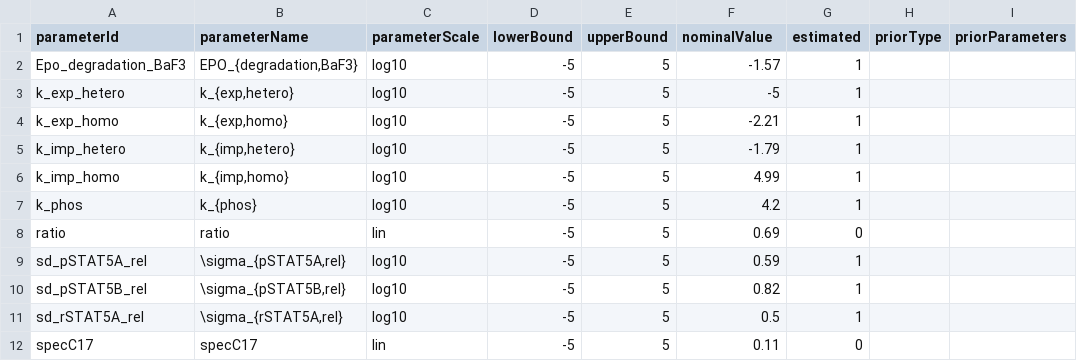
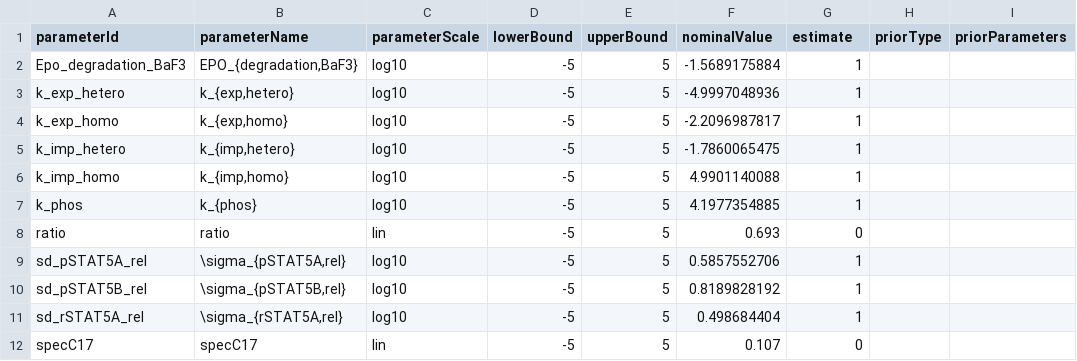
Before and after one commit to erikadudki/Benchmark-Models, a TSV file: hackathon_contributions_new_data_format/Boehm_JProteomeRes2014/parameters_Boehm_JProteomeRes2014.tsv, drawn as a sheet; only a part is shown; the diff names each change by its address in the sheet, - before the commit and + after, or states it on an @@ line.

Commit message:
edited version of boehm model

```diff
--- a/hackathon_contributions_new_data_format/Boehm_JProteomeRes2014/parameters_Boehm_JProteomeRes2014.tsv
+++ b/hackathon_contributions_new_data_format/Boehm_JProteomeRes2014/parameters_Boehm_JProteomeRes2014.tsv
-G1: estimated
+G1: estimate
-F2 (nominalValue): -1.57
+F2 (nominalValue): -1.5689175884
-F3 (nominalValue): -5
+F3 (nominalValue): -4.9997048936
-F4 (nominalValue): -2.21
+F4 (nominalValue): -2.2096987817
-F5 (nominalValue): -1.79
+F5 (nominalValue): -1.7860065475
-F6 (nominalValue): 4.99
+F6 (nominalValue): 4.9901140088
-F7 (nominalValue): 4.2
+F7 (nominalValue): 4.1977354885
-F8 (nominalValue): 0.69
+F8 (nominalValue): 0.693
-F9 (nominalValue): 0.59
+F9 (nominalValue): 0.5857552706
-F10 (nominalValue): 0.82
+F10 (nominalValue): 0.8189828192
-F11 (nominalValue): 0.5
+F11 (nominalValue): 0.498684404
-F12 (nominalValue): 0.11
+F12 (nominalValue): 0.107
```
